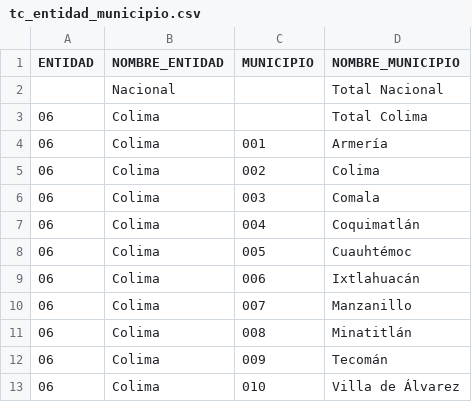
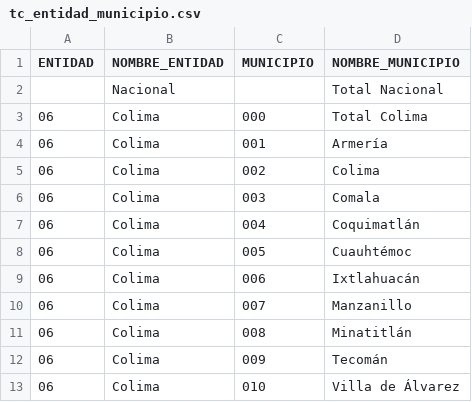
Before and after one commit to AnItalianBoi/BDProyectoDataser, a CSV file: tc_entidad_municipio.csv, drawn as a sheet.

Commit message:
Limpieza

```diff
--- a/tc_entidad_municipio.csv
+++ b/tc_entidad_municipio.csv
@@ -2,3 +2,3 @@
 "	",Nacional,"	",Total Nacional
-"	06",Colima,"	",Total Colima
+"	06",Colima,"	000",Total Colima
 "	06",Colima,"	001",Armería
```
